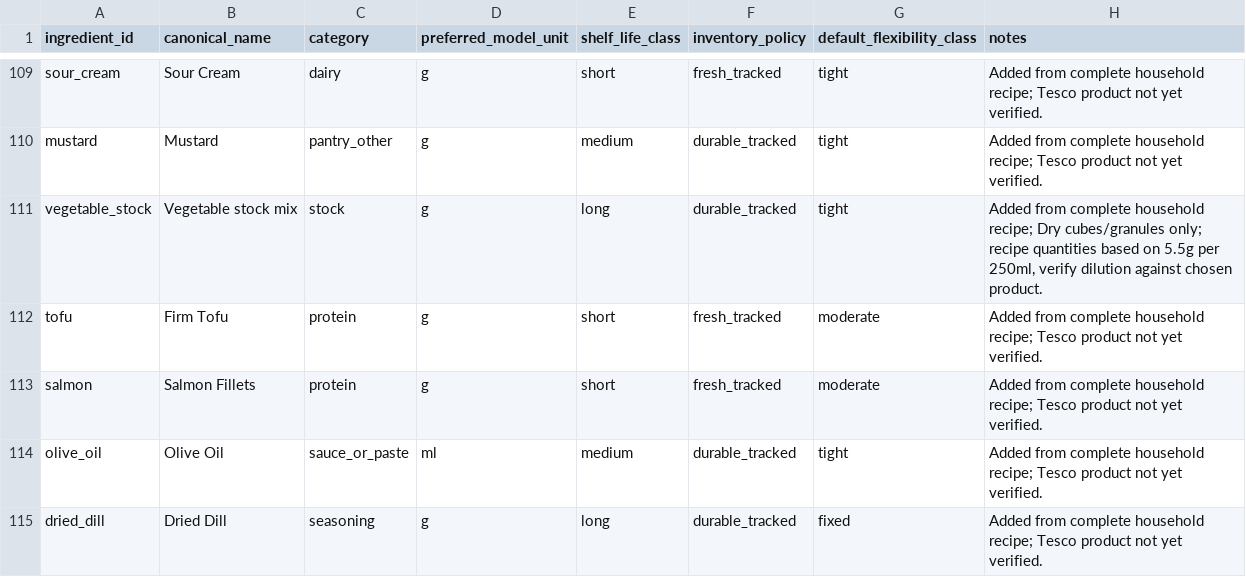
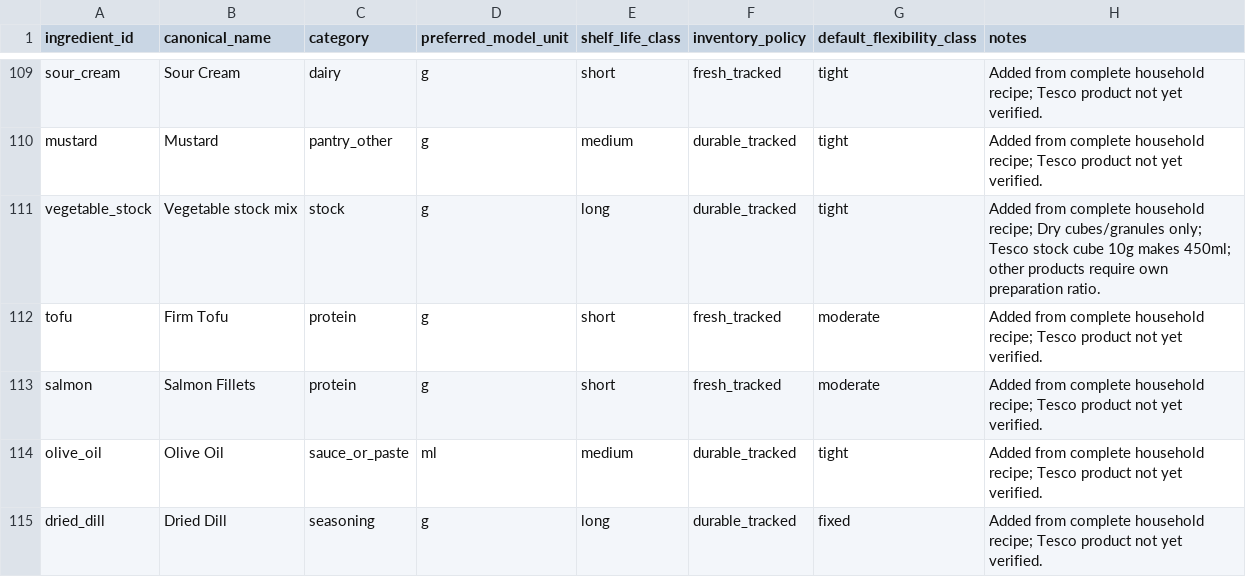
Before and after one commit to hassambashir/grocery-optimiser, a CSV file: data/ingredients.csv, drawn as a sheet; only a part is shown, gaps mark what is left out.

Commit message:
Document dry vegetable stock conversion

```diff
--- a/data/ingredients.csv
+++ b/data/ingredients.csv
@@ -110,3 +110,3 @@ ingredient_id,canonical_name,category,preferred_model_unit,shelf_life_class,inve
 "mustard","Mustard","pantry_other","g","medium","durable_tracked","tight","Added from complete household recipe; Tesco product not yet verified."
-"vegetable_stock","Vegetable stock mix","stock","g","long","durable_tracked","tight","Added from complete household recipe; Dry cubes/granules only; recipe quantities based on 5.5g per 250ml, verify dilution against chosen product."
+"vegetable_stock","Vegetable stock mix","stock","g","long","durable_tracked","tight","Added from complete household recipe; Dry cubes/granules only; Tesco stock cube 10g makes 450ml; other products require own preparation ratio."
 "tofu","Firm Tofu","protein","g","short","fresh_tracked","moderate","Added from complete household recipe; Tesco product not yet verified."
```
